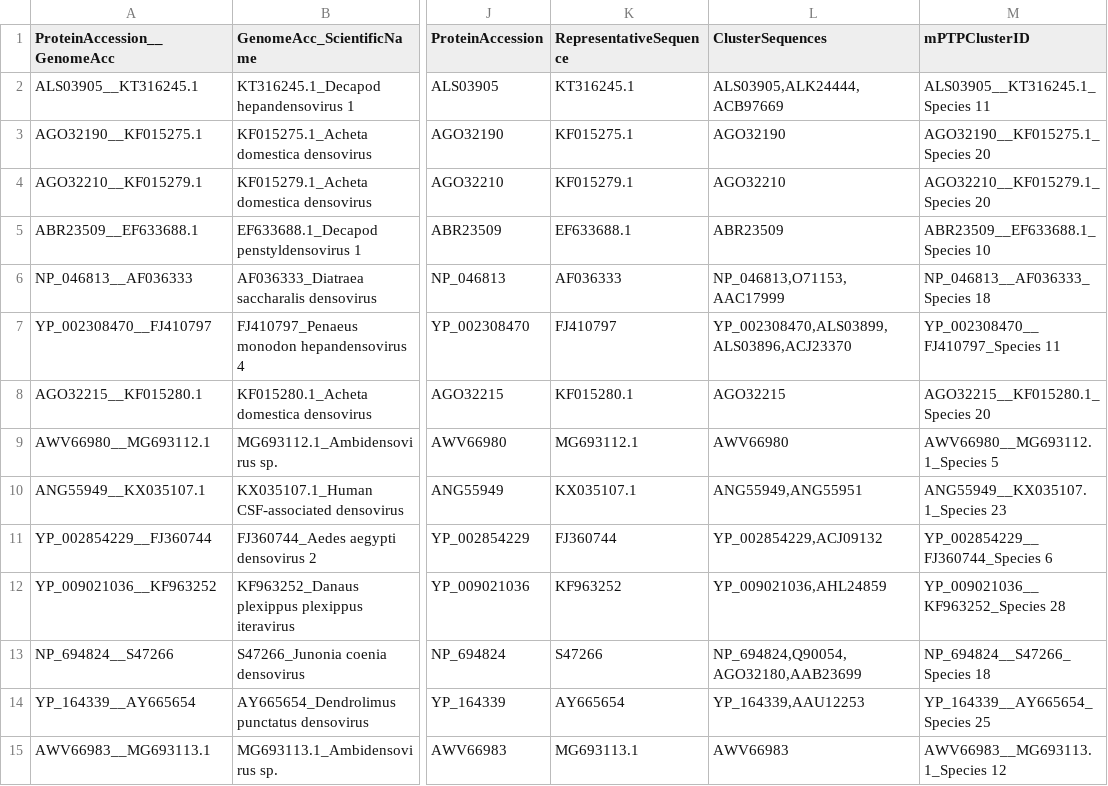
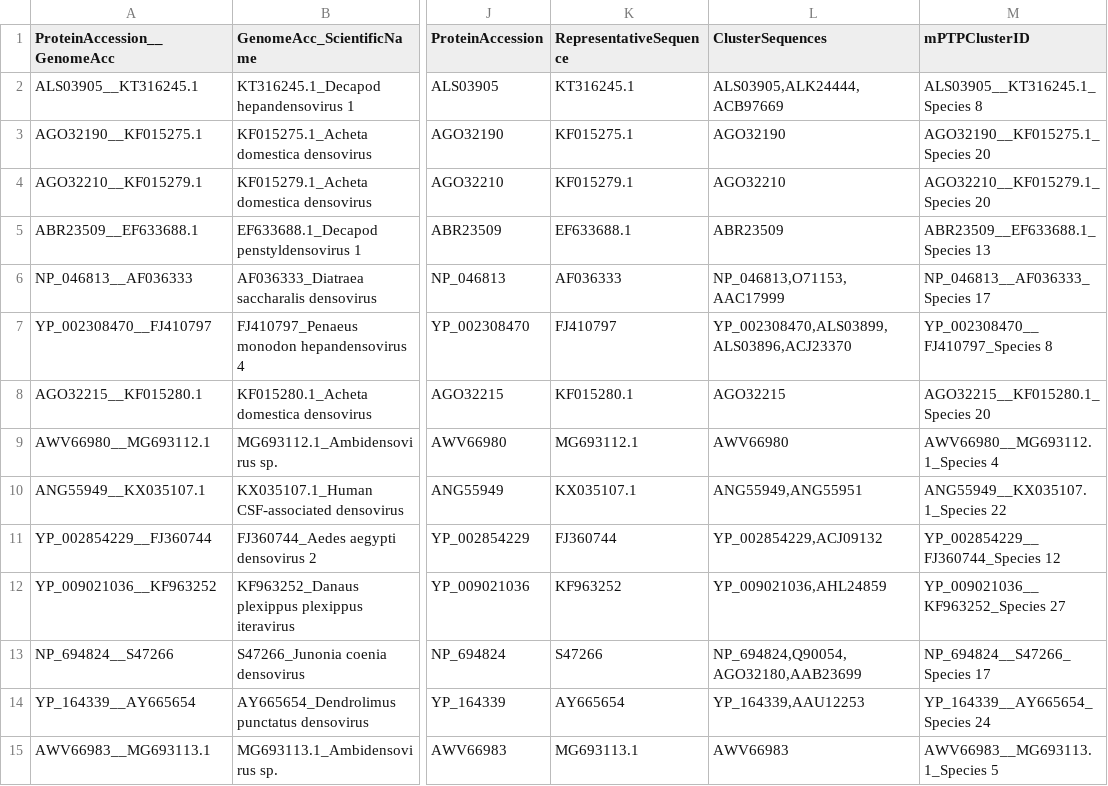
Before and after one commit to josephhughes/ViCTree, a TSV file: txid40120/txid40120_label.tsv, drawn as a sheet; only a part is shown, gaps mark what is left out; the diff covers the shown part only; the diff names each change by its address in the sheet, - before the commit and + after, or states it on an @@ line.

```diff
--- a/txid40120/txid40120_label.tsv
+++ b/txid40120/txid40120_label.tsv
-M2 (mPTPClusterID): ALS03905__KT316245.1_Species 11
+M2 (mPTPClusterID): ALS03905__KT316245.1_Species 8
-M5 (mPTPClusterID): ABR23509__EF633688.1_Species 10
+M5 (mPTPClusterID): ABR23509__EF633688.1_Species 13
-M6 (mPTPClusterID): NP_046813__AF036333_Species 18
+M6 (mPTPClusterID): NP_046813__AF036333_Species 17
-M7 (mPTPClusterID): YP_002308470__FJ410797_Species 11
+M7 (mPTPClusterID): YP_002308470__FJ410797_Species 8
-M9 (mPTPClusterID): AWV66980__MG693112.1_Species 5
+M9 (mPTPClusterID): AWV66980__MG693112.1_Species 4
-M10 (mPTPClusterID): ANG55949__KX035107.1_Species 23
+M10 (mPTPClusterID): ANG55949__KX035107.1_Species 22
-M11 (mPTPClusterID): YP_002854229__FJ360744_Species 6
+M11 (mPTPClusterID): YP_002854229__FJ360744_Species 12
-M12 (mPTPClusterID): YP_009021036__KF963252_Species 28
+M12 (mPTPClusterID): YP_009021036__KF963252_Species 27
-M13 (mPTPClusterID): NP_694824__S47266_Species 18
+M13 (mPTPClusterID): NP_694824__S47266_Species 17
-M14 (mPTPClusterID): YP_164339__AY665654_Species 25
+M14 (mPTPClusterID): YP_164339__AY665654_Species 24
-M15 (mPTPClusterID): AWV66983__MG693113.1_Species 12
+M15 (mPTPClusterID): AWV66983__MG693113.1_Species 5
```
Also changed, not shown: 2 added rows, 1 removed row and 105 edited cells elsewhere in this file, txid40120/txid40120.csv, txid40120/txid40120_clusters_info.csv, 10 other files.
